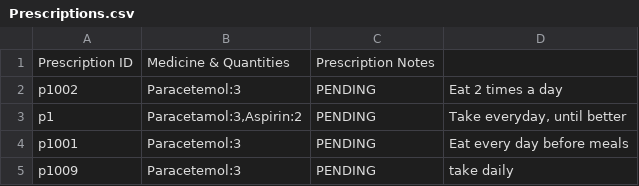
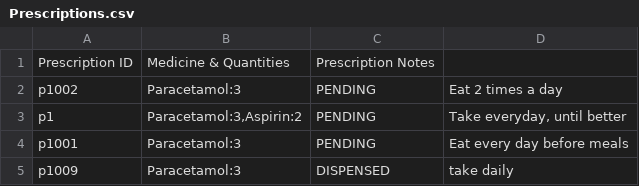
Before and after one commit to yuzhengwen/HospitalManagementSystem, a CSV file: CSV/Prescriptions.csv, drawn as a sheet.

Commit message:
Bug fixes
- closes #10
- closes #12
- closes #15
only accepts upcoming dates when appropriate
sanitizes invalid dates (e.g. 30feb)
- closes #11
all medicine names are lowercased
prints staff list after edits (Admin)

```diff
--- a/CSV/Prescriptions.csv
+++ b/CSV/Prescriptions.csv
@@ -1,5 +1,5 @@
 Prescription ID,Medicine & Quantities,Prescription Notes
-p1002,"Paracetemol:3",PENDING,"Eat 2 times a day"
+p1002,"Paracetamol:3",PENDING,"Eat 2 times a day"
 p1,"Paracetamol:3,Aspirin:2",PENDING,"Take everyday, until better"
-p1001,"Paracetemol:3",PENDING,"Eat every day before meals"
-p1009,"Paracetemol:3",PENDING,"take daily"
+p1001,"Paracetamol:3",PENDING,"Eat every day before meals"
+p1009,"Paracetamol:3",DISPENSED,"take daily"
```
Also changed, not shown: 11 other files.
